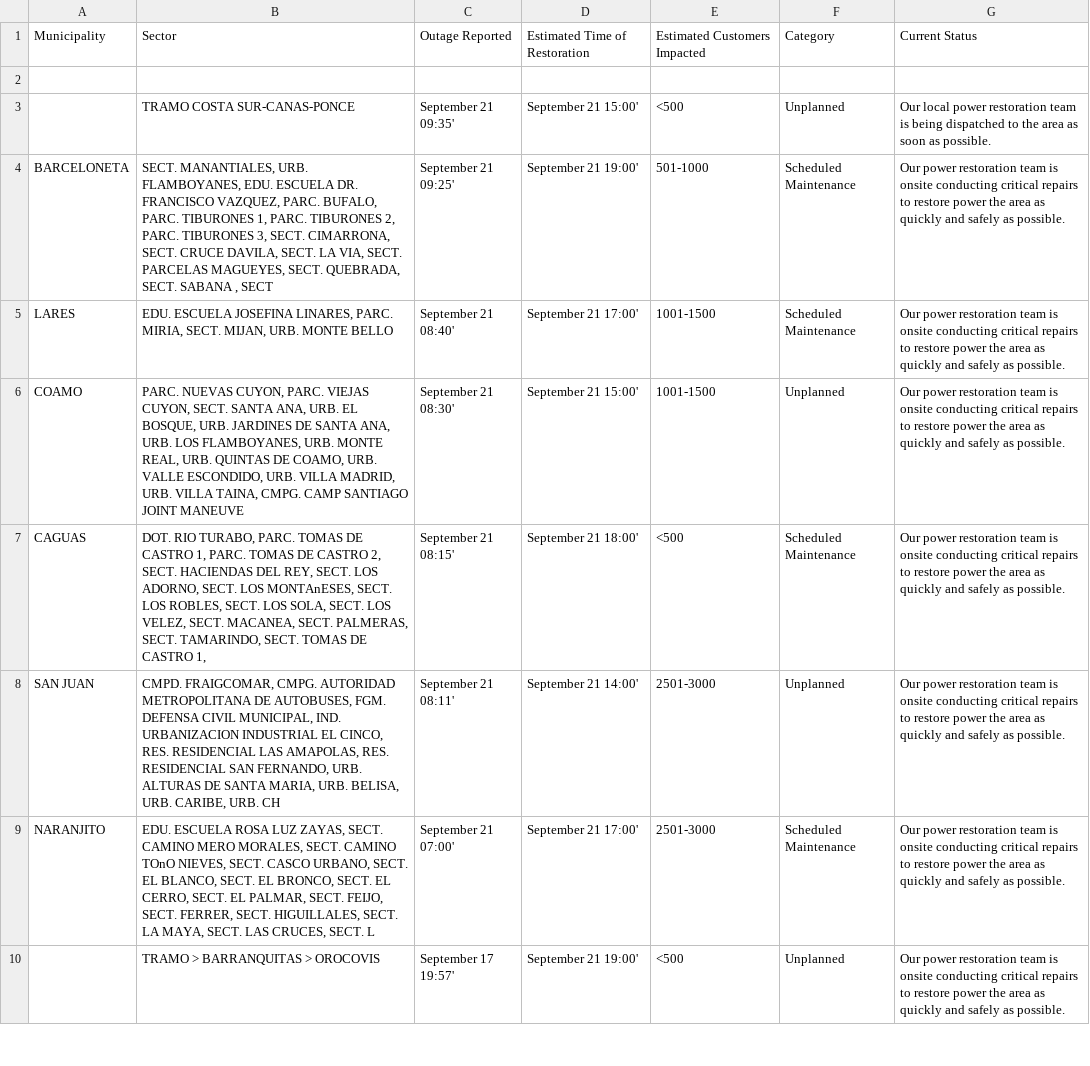
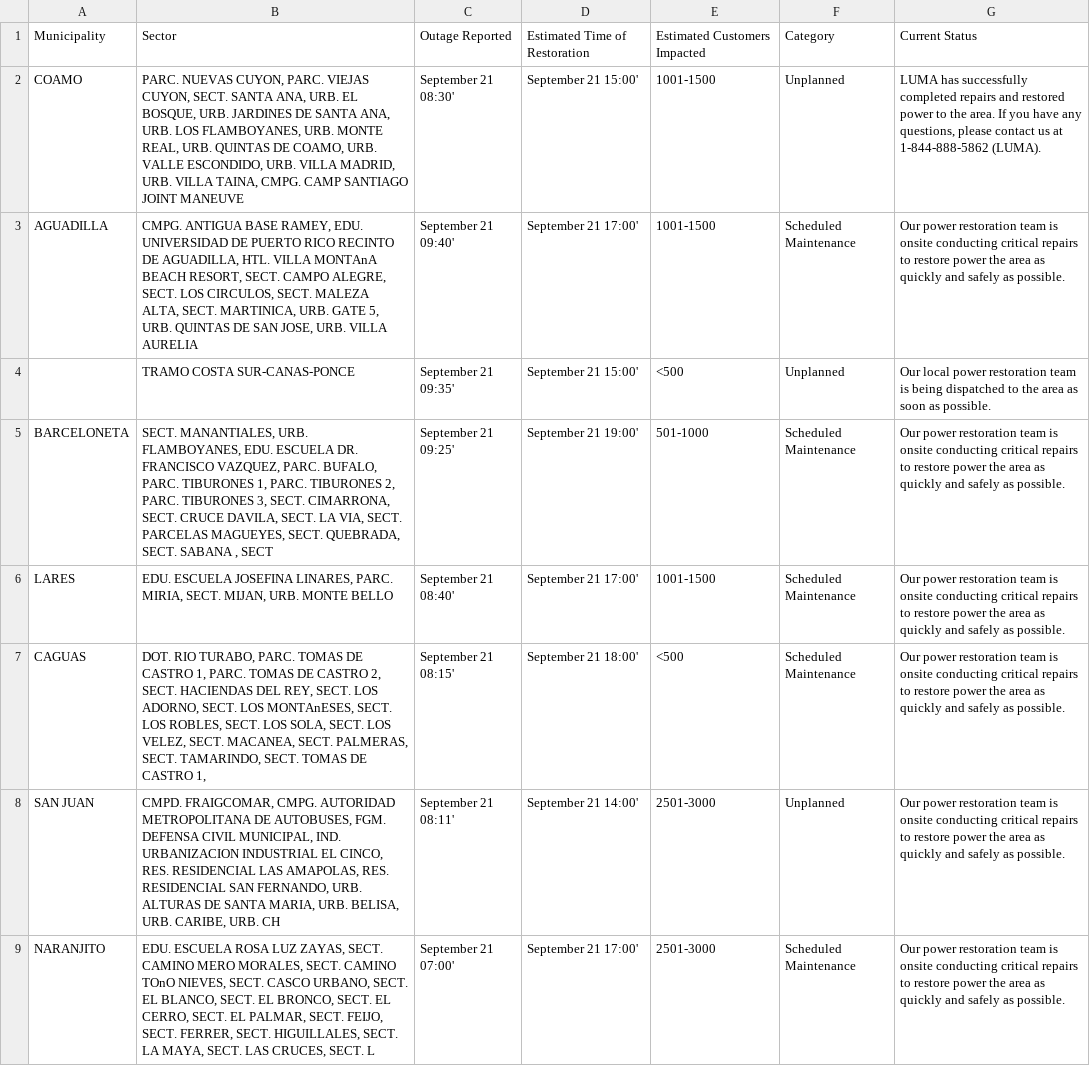
Before and after one commit to SuperSonicHub1/luma-energy-outages, a CSV file: notable_outages.csv, drawn as a sheet; only a part is shown; the shorter side is filled out with more unchanged rows; removed rows and columns are numbered as before the commit, all else as after; the diff names each change by its address in the sheet, - before the commit and + after, or states it on an @@ line.

```diff
--- a/notable_outages.csv
+++ b/notable_outages.csv
-row 2: (empty)
+row 2: COAMO | PARC. NUEVAS CUYON, PARC. VIEJAS CUYON, SECT. SANTA ANA, URB. EL BOSQUE, URB. JARDINES DE SANTA ANA, URB. LOS FLAMBOYANES, URB. MONTE REAL, URB. QUINTAS DE COAMO, URB. VALLE ESCONDIDO, URB. VILLA MADRID, URB. VILLA TAINA, CMPG. CAMP SANTIAGO JOINT MANEUVE | September 21 08:30' | September 21 15:00' | 1001-1500 | Unplanned | LUMA has successfully completed repairs and restored power to the area. If you have any questions, please contact us at 1-844-888-5862 (LUMA).
+row 3: AGUADILLA | CMPG. ANTIGUA BASE RAMEY, EDU. UNIVERSIDAD DE PUERTO RICO RECINTO DE AGUADILLA, HTL. VILLA MONTAnA BEACH RESORT, SECT. CAMPO ALEGRE, SECT. LOS CIRCULOS, SECT. MALEZA ALTA, SECT. MARTINICA, URB. GATE 5, URB. QUINTAS DE SAN JOSE, URB. VILLA AURELIA | September 21 09:40' | September 21 17:00' | 1001-1500 | Scheduled Maintenance | Our power restoration team is onsite conducting critical repairs to restore power the area as quickly and safely as possible.
-row 6: COAMO | PARC. NUEVAS CUYON, PARC. VIEJAS CUYON, SECT. SANTA ANA, URB. EL BOSQUE, URB. JARDINES DE SANTA ANA, URB. LOS FLAMBOYANES, URB. MONTE REAL, URB. QUINTAS DE COAMO, URB. VALLE ESCONDIDO, URB. VILLA MADRID, URB. VILLA TAINA, CMPG. CAMP SANTIAGO JOINT MANEUVE | September 21 08:30' | September 21 15:00' | 1001-1500 | Unplanned | Our power restoration team is onsite conducting critical repairs to restore power the area as quickly and safely as possible.
```
Also changed, not shown: 2 other files.
